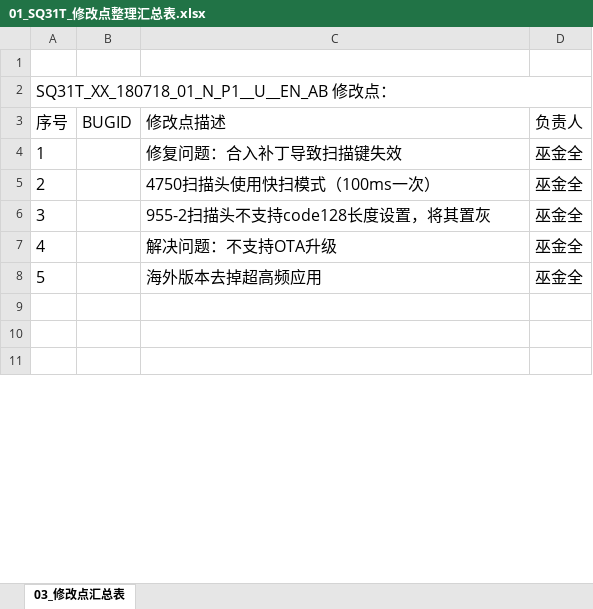
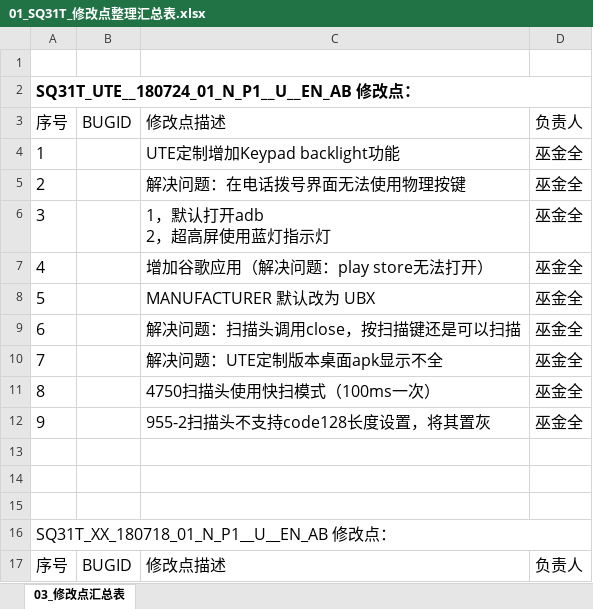
Before and after one commit to Tabonkk/sq_commit_record, an Excel workbook: 00_SQ31T-7.1/01_SQ31T_修改点整理汇总表.xlsx, sheet 03_修改点汇总表, drawn as a sheet; only a part is shown; the shorter side is filled out with more unchanged rows; values as stored, in another font and other column widths than the file's, no borders; ↵ is a line break in a cell; the diff names each change by its address in the sheet, - before the commit and + after, or states it on an @@ line.

```diff
--- a/00_SQ31T-7.1/01_SQ31T_修改点整理汇总表.xlsx (sheet 03_修改点汇总表)
+++ b/00_SQ31T-7.1/01_SQ31T_修改点整理汇总表.xlsx (sheet 03_修改点汇总表)
+row 2: SQ31T_UTE__180724_01_N_P1__U__EN_AB 修改点：
+row 3: 序号 | BUGID | 修改点描述 | 负责人
+row 4: 1 |  | UTE定制增加Keypad backlight功能 | 巫金全
+row 5: 2 |  | 解决问题：在电话拨号界面无法使用物理按键 | 巫金全
+row 6: 3 |  | 1，默认打开adb ↵ 2，超高屏使用蓝灯指示灯 | 巫金全
+row 7: 4 |  | 增加谷歌应用（解决问题：play store无法打开） | 巫金全
+row 8: 5 |  | MANUFACTURER 默认改为 UBX | 巫金全
+row 9: 6 |  | 解决问题：扫描头调用close，按扫描键还是可以扫描 | 巫金全
+row 10: 7 |  | 解决问题：UTE定制版本桌面apk显示不全 | 巫金全
+row 11: 8 |  | 4750扫描头使用快扫模式（100ms一次） | 巫金全
+row 12: 9 |  | 955-2扫描头不支持code128长度设置，将其置灰 | 巫金全
+row 13: (empty)
+row 14: (empty)
+row 15: (empty)
```
Also changed, not shown: 00_SQ31T-7.1/03_SQ31T_版本发布记录.xlsx, 11 other files.
